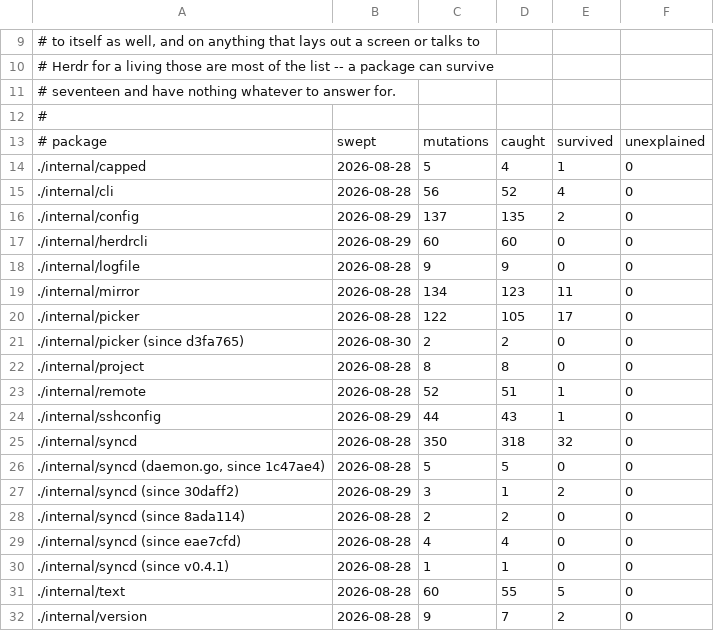
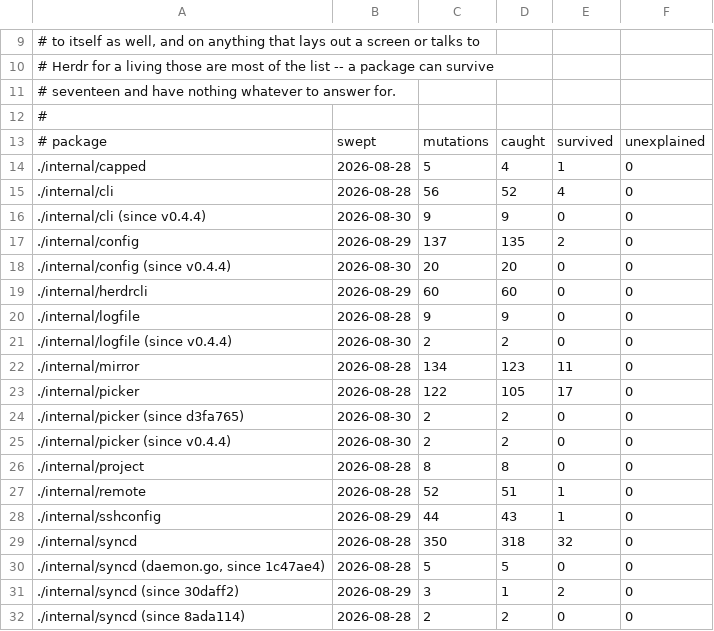
Before and after one commit to Poor-Plebs/herdr-remote-panes, a TSV file: tools/mutants/swept.tsv, drawn as a sheet; only a part is shown, gaps mark what is left out; the shorter side is filled out with more unchanged rows; the diff names each change by its address in the sheet, - before the commit and + after, or states it on an @@ line.

Commit message:
Three boundaries my own tests walked up to and never landed on
A mutation sweep of everything changed since v0.4.4 found three survivors, all
of them in the summary written earlier today, and all the same mistake: the
fixtures went past each boundary rather than onto it.

- The width test used twenty machines, which is far over the bound, so "wider
  than" and "as wide as" agreed. The fixture is now built to the column: a
  label sized so the line is exactly maxSummary, which fits and must not be
  shortened.

- Every failing machine in the fixtures had been given up on as well, so
  "gave up or is not connected" and "gave up and is not connected" agreed
  about all of them. A machine that has failed once and is still being retried
  is neither, and was being counted as working.

- Nothing checked the summary when nothing is working, so counting zero of
  them cost a clause that says only that the rest of the line is all of it.

Everything else changed since v0.4.4 is covered: config 20 of 20, logfile 2 of
2, picker 2 of 2. syncd and project have no mutable lines among their changes,
being table rows and a range loop.

The sweep is worth running against one's own week rather than the parts of the
tree nobody has touched. All three of these were written yesterday and today,
tested, and falsified -- by mutations I chose, which were the ones I had
already thought of.

```diff
--- a/tools/mutants/swept.tsv
+++ b/tools/mutants/swept.tsv
+row 16: ./internal/cli (since v0.4.4) | 2026-08-30 | 9 | 9 | 0 | 0
+row 18: ./internal/config (since v0.4.4) | 2026-08-30 | 20 | 20 | 0 | 0
+row 21: ./internal/logfile (since v0.4.4) | 2026-08-30 | 2 | 2 | 0 | 0
+row 25: ./internal/picker (since v0.4.4) | 2026-08-30 | 2 | 2 | 0 | 0
```
Also changed, not shown: 1 other file.
